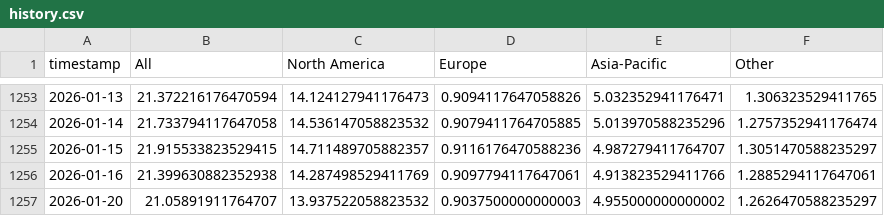
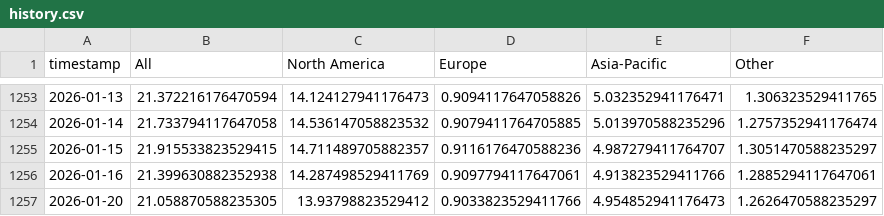
Before and after one commit to leavesnbeans/gaming-index, a CSV file: history.csv, drawn as a sheet; only a part is shown, gaps mark what is left out.

```diff
--- a/history.csv
+++ b/history.csv
@@ -1256,2 +1256,2 @@ timestamp,All,North America,Europe,Asia-Pacific,Other
 2026-01-16,21.399630882352938,14.287498529411769,0.9097794117647061,4.913823529411766,1.2885294117647061
-2026-01-20,21.05891911764707,13.937522058823532,0.9037500000000003,4.955000000000002,1.2626470588235297
+2026-01-20,21.058870588235305,13.93798823529412,0.9033823529411766,4.954852941176473,1.2626470588235297
```
Also changed, not shown: 1 other file.
